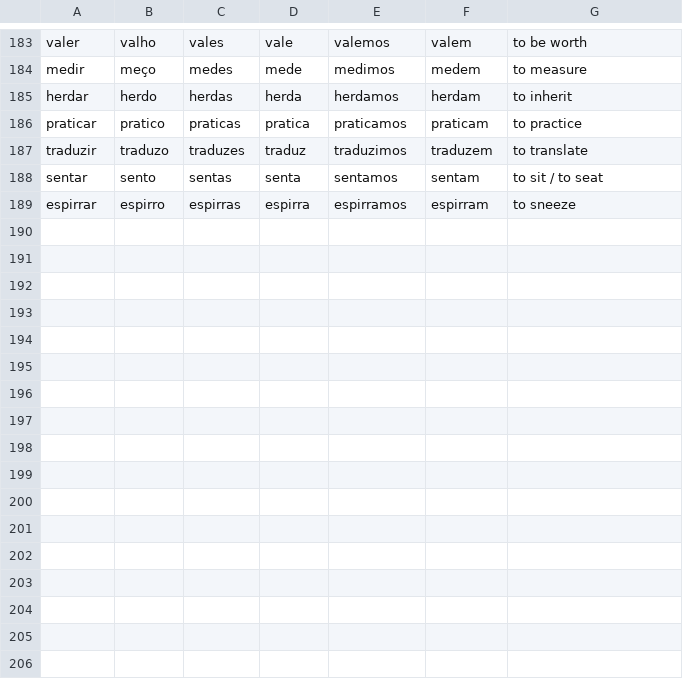
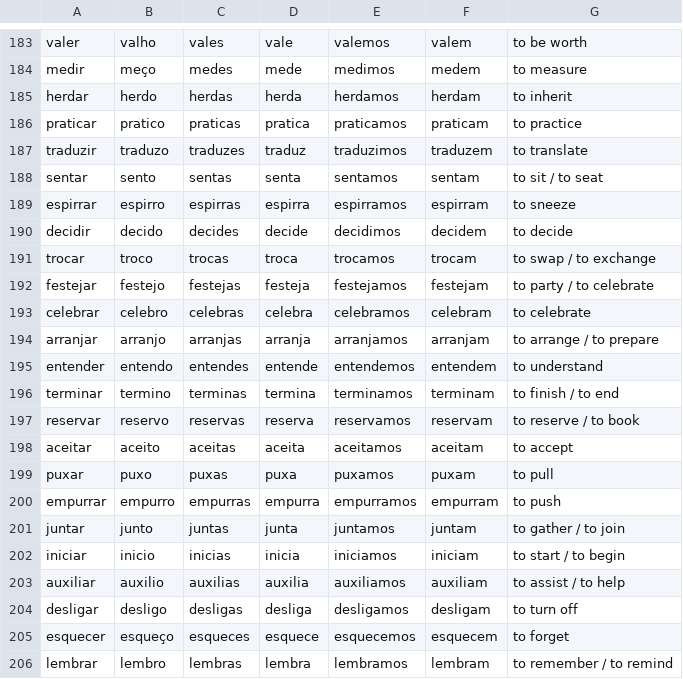
Before and after one commit to rameshn007/language_trainer, a CSV file: assets/data/verbs.csv, drawn as a sheet; only a part is shown, gaps mark what is left out; the diff names each change by its address in the sheet, - before the commit and + after, or states it on an @@ line.

```diff
--- a/assets/data/verbs.csv
+++ b/assets/data/verbs.csv
+row 190: decidir | decido | decides | decide | decidimos | decidem | to decide
+row 191: trocar | troco | trocas | troca | trocamos | trocam | to swap / to exchange
+row 192: festejar | festejo | festejas | festeja | festejamos | festejam | to party / to celebrate
+row 193: celebrar | celebro | celebras | celebra | celebramos | celebram | to celebrate
+row 194: arranjar | arranjo | arranjas | arranja | arranjamos | arranjam | to arrange / to prepare
+row 195: entender | entendo | entendes | entende | entendemos | entendem | to understand
+row 196: terminar | termino | terminas | termina | terminamos | terminam | to finish / to end
+row 197: reservar | reservo | reservas | reserva | reservamos | reservam | to reserve / to book
+row 198: aceitar | aceito | aceitas | aceita | aceitamos | aceitam | to accept
+row 199: puxar | puxo | puxas | puxa | puxamos | puxam | to pull
+row 200: empurrar | empurro | empurras | empurra | empurramos | empurram | to push
+row 201: juntar | junto | juntas | junta | juntamos | juntam | to gather / to join
+row 202: iniciar | inicio | inicias | inicia | iniciamos | iniciam | to start / to begin
+row 203: auxiliar | auxilio | auxilias | auxilia | auxiliamos | auxiliam | to assist / to help
+row 204: desligar | desligo | desligas | desliga | desligamos | desligam | to turn off
+row 205: esquecer | esqueço | esqueces | esquece | esquecemos | esquecem | to forget
+row 206: lembrar | lembro | lembras | lembra | lembramos | lembram | to remember / to remind
```
Also changed, not shown: 11 other files.
